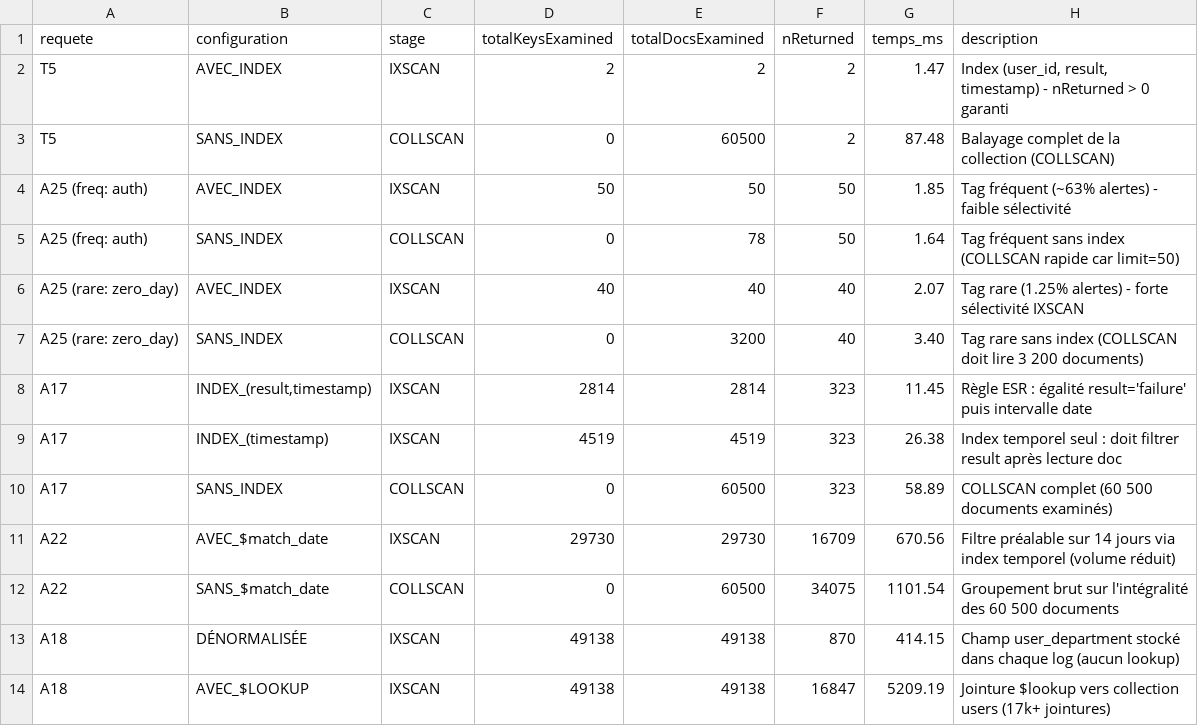
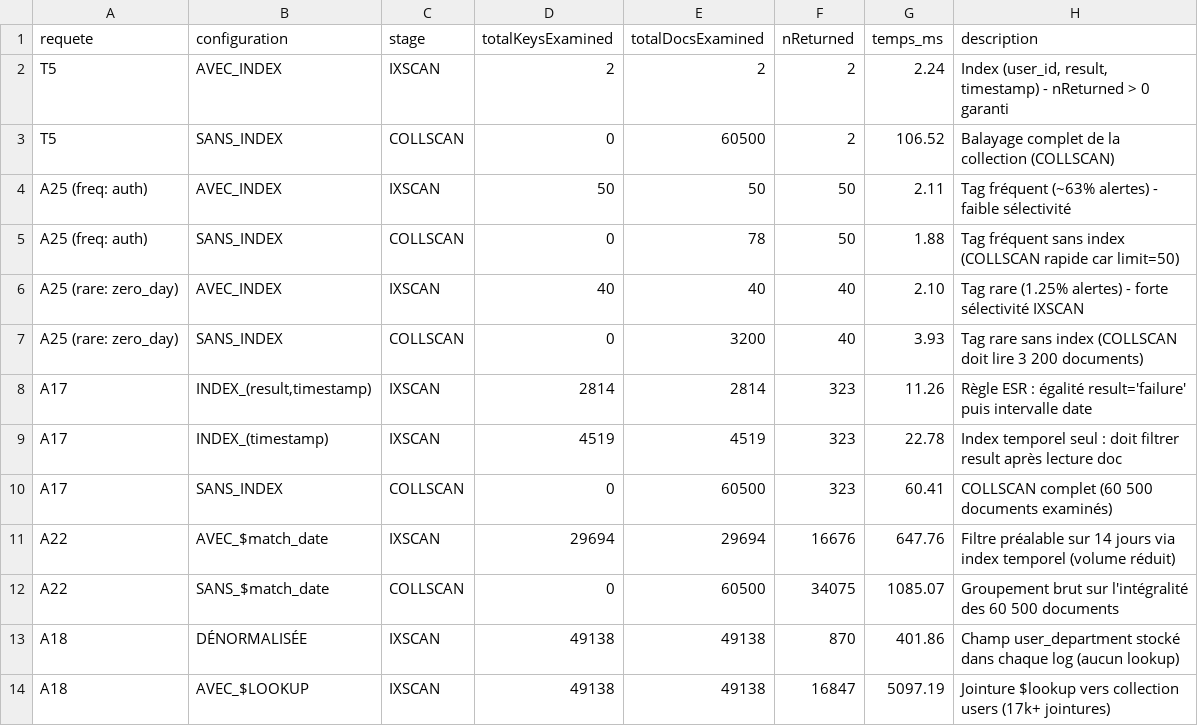
Before and after one commit to h-4mza/siem-mongo, a CSV file: results/index_experiments.csv, drawn as a sheet.

```diff
--- a/results/index_experiments.csv
+++ b/results/index_experiments.csv
@@ -1,14 +1,14 @@
 requete,configuration,stage,totalKeysExamined,totalDocsExamined,nReturned,temps_ms,description
-T5,AVEC_INDEX,IXSCAN,2,2,2,1.47,"Index (user_id, result, timestamp) - nReturned > 0 garanti"
-T5,SANS_INDEX,COLLSCAN,0,60500,2,87.48,Balayage complet de la collection (COLLSCAN)
-A25 (freq: auth),AVEC_INDEX,IXSCAN,50,50,50,1.85,Tag fréquent (~63% alertes) - faible sélectivité
-A25 (freq: auth),SANS_INDEX,COLLSCAN,0,78,50,1.64,Tag fréquent sans index (COLLSCAN rapide car limit=50)
-A25 (rare: zero_day),AVEC_INDEX,IXSCAN,40,40,40,2.07,Tag rare (1.25% alertes) - forte sélectivité IXSCAN
-A25 (rare: zero_day),SANS_INDEX,COLLSCAN,0,3200,40,3.40,Tag rare sans index (COLLSCAN doit lire 3 200 documents)
-A17,"INDEX_(result,timestamp)",IXSCAN,2814,2814,323,11.45,Règle ESR : égalité result='failure' puis intervalle date
-A17,INDEX_(timestamp),IXSCAN,4519,4519,323,26.38,Index temporel seul : doit filtrer result après lecture doc
-A17,SANS_INDEX,COLLSCAN,0,60500,323,58.89,COLLSCAN complet (60 500 documents examinés)
-A22,AVEC_$match_date,IXSCAN,29730,29730,16709,670.56,Filtre préalable sur 14 jours via index temporel (volume réduit)
-A22,SANS_$match_date,COLLSCAN,0,60500,34075,1101.54,Groupement brut sur l'intégralité des 60 500 documents
-A18,DÉNORMALISÉE,IXSCAN,49138,49138,870,414.15,Champ user_department stocké dans chaque log (aucun lookup)
-A18,AVEC_$LOOKUP,IXSCAN,49138,49138,16847,5209.19,Jointure $lookup vers collection users (17k+ jointures)
+T5,AVEC_INDEX,IXSCAN,2,2,2,2.24,"Index (user_id, result, timestamp) - nReturned > 0 garanti"
+T5,SANS_INDEX,COLLSCAN,0,60500,2,106.52,Balayage complet de la collection (COLLSCAN)
+A25 (freq: auth),AVEC_INDEX,IXSCAN,50,50,50,2.11,Tag fréquent (~63% alertes) - faible sélectivité
+A25 (freq: auth),SANS_INDEX,COLLSCAN,0,78,50,1.88,Tag fréquent sans index (COLLSCAN rapide car limit=50)
+A25 (rare: zero_day),AVEC_INDEX,IXSCAN,40,40,40,2.10,Tag rare (1.25% alertes) - forte sélectivité IXSCAN
+A25 (rare: zero_day),SANS_INDEX,COLLSCAN,0,3200,40,3.93,Tag rare sans index (COLLSCAN doit lire 3 200 documents)
+A17,"INDEX_(result,timestamp)",IXSCAN,2814,2814,323,11.26,Règle ESR : égalité result='failure' puis intervalle date
+A17,INDEX_(timestamp),IXSCAN,4519,4519,323,22.78,Index temporel seul : doit filtrer result après lecture doc
+A17,SANS_INDEX,COLLSCAN,0,60500,323,60.41,COLLSCAN complet (60 500 documents examinés)
+A22,AVEC_$match_date,IXSCAN,29694,29694,16676,647.76,Filtre préalable sur 14 jours via index temporel (volume réduit)
+A22,SANS_$match_date,COLLSCAN,0,60500,34075,1085.07,Groupement brut sur l'intégralité des 60 500 documents
+A18,DÉNORMALISÉE,IXSCAN,49138,49138,870,401.86,Champ user_department stocké dans chaque log (aucun lookup)
+A18,AVEC_$LOOKUP,IXSCAN,49138,49138,16847,5097.19,Jointure $lookup vers collection users (17k+ jointures)
```
Also changed, not shown: results/timings.csv, 10 other files.
